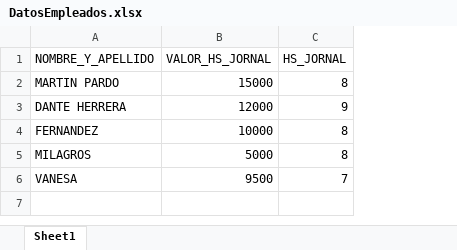
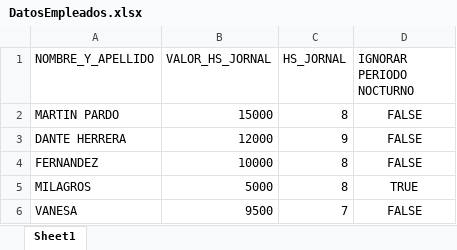
Before and after one commit to Rigoberte/Sistema-Pago-Horas-Extras, an Excel workbook: data/DatosEmpleados.xlsx, sheet Sheet1, drawn as a sheet; values as stored, in another font and other column widths than the file's, no borders; the diff names each change by its address in the sheet, - before the commit and + after, or states it on an @@ line.

```diff
--- a/data/DatosEmpleados.xlsx (sheet Sheet1)
+++ b/data/DatosEmpleados.xlsx (sheet Sheet1)
+column D (IGNORAR PERIODO NOCTURNO), rows 2-6: FALSE | FALSE | FALSE | TRUE | FALSE
```
Also changed, not shown: data/Historico.xlsx, 5 other files.
